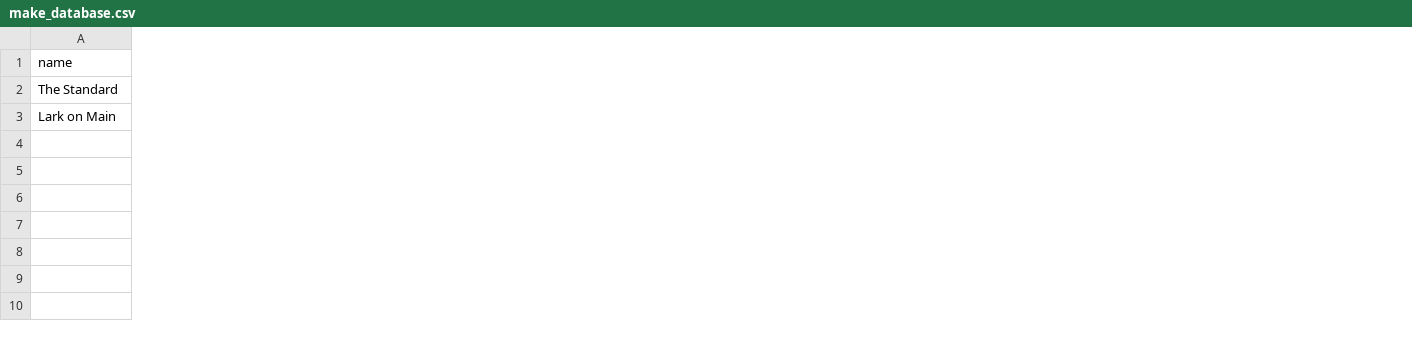
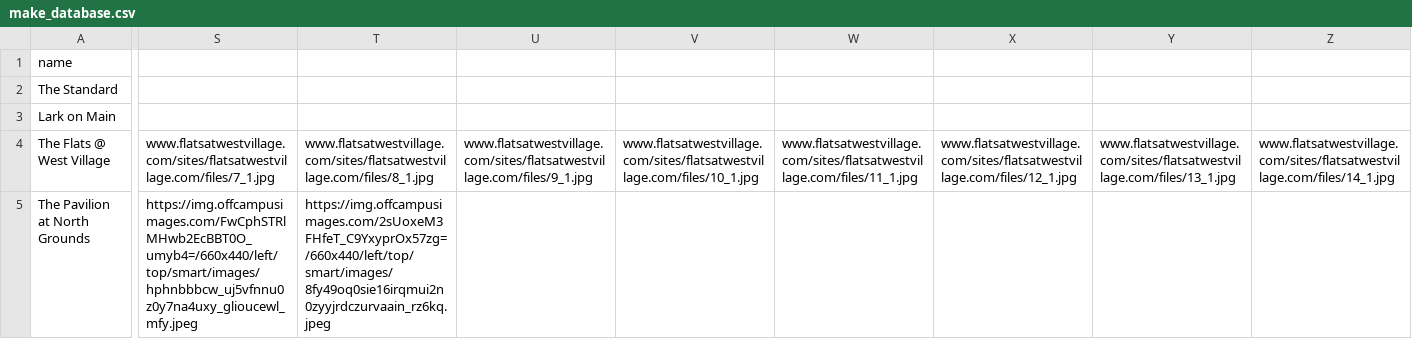
Before and after one commit to jackm1123/offgroundshousing, a CSV file: make_database.csv, drawn as a sheet; only a part is shown, gaps mark what is left out; rows hold the shown columns only; the diff covers the shown part only; the diff names each change by its address in the sheet, - before the commit and + after, or states it on an @@ line.

```diff
--- a/make_database.csv
+++ b/make_database.csv
+column S, empty
+column T, empty
+column U, empty
+column V, empty
+column W, empty
+column X, empty
+column Y, empty
+column Z, empty
+row 4: The Flats @ West Village | www.flatsatwestvillage.com/sites/flatsatwestvillage.com/files/7_1.jpg | www.flatsatwestvillage.com/sites/flatsatwestvillage.com/files/8_1.jpg | www.flatsatwestvillage.com/sites/flatsatwestvillage.com/files/9_1.jpg | www.flatsatwestvillage.com/sites/flatsatwestvillage.com/files/10_1.jpg | www.flatsatwestvillage.com/sites/flatsatwestvillage.com/files/11_1.jpg | www.flatsatwestvillage.com/sites/flatsatwestvillage.com/files/12_1.jpg | www.flatsatwestvillage.com/sites/flatsatwestvillage.com/files/13_1.jpg | www.flatsatwestvillage.com/sites/flatsatwestvillage.com/files/14_1.jpg
+row 5: The Pavilion at North Grounds | https://img.offcampusimages.com/FwCphSTRlMHwb2EcBBT0O_umyb4=/660x440/left/top/smart/images/hphnbbbcw_uj5vfnnu0z0y7na4uxy_glioucewl_mfy.jpeg | https://img.offcampusimages.com/2sUoxeM3FHfeT_C9YxyprOx57zg=/660x440/left/top/smart/images/8fy49oq0sie16irqmui2n0zyyjrdczurvaain_rz6kq.jpeg
```
Also changed, not shown: 1 added column and 5 edited cells elsewhere in this file, 37 other files.
